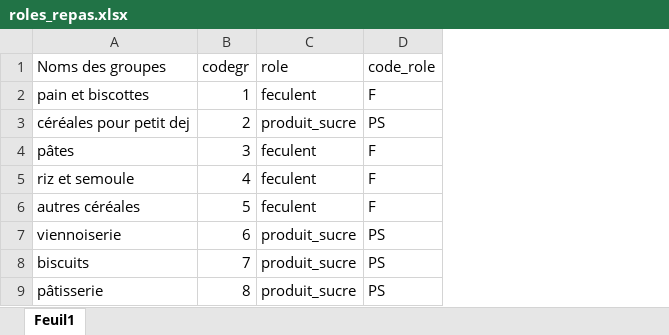
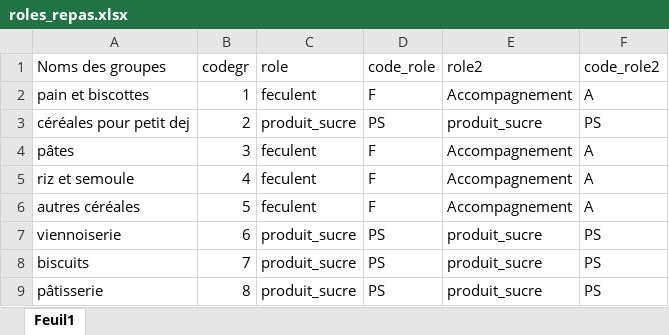
Before and after one commit to AgathePuissant/recommandations_alimentation, an Excel workbook: Base_a_analyser/roles_repas.xlsx, sheet Feuil1, drawn as a sheet; only a part is shown; values as stored, in another font and other column widths than the file's, no borders; the diff names each change by its address in the sheet, - before the commit and + after, or states it on an @@ line.

Commit message:
Update roles_repas.xlsx

```diff
--- a/Base_a_analyser/roles_repas.xlsx (sheet Feuil1)
+++ b/Base_a_analyser/roles_repas.xlsx (sheet Feuil1)
+column E (role2), rows 2-9: Accompagnement | produit_sucre | Accompagnement | Accompagnement | Accompagnement | produit_sucre | produit_sucre | produit_sucre
+column F (code_role2), rows 2-9: A | PS | A | A | A | PS | PS | PS
```
